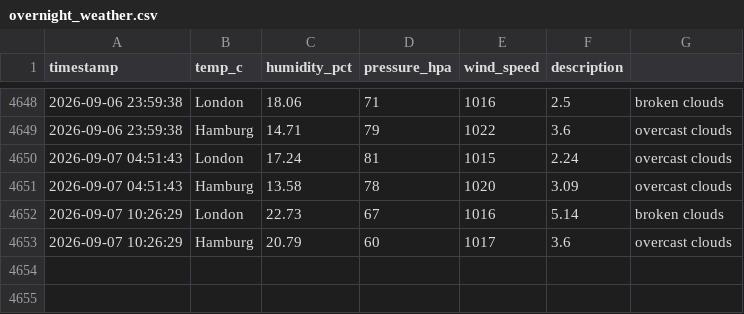
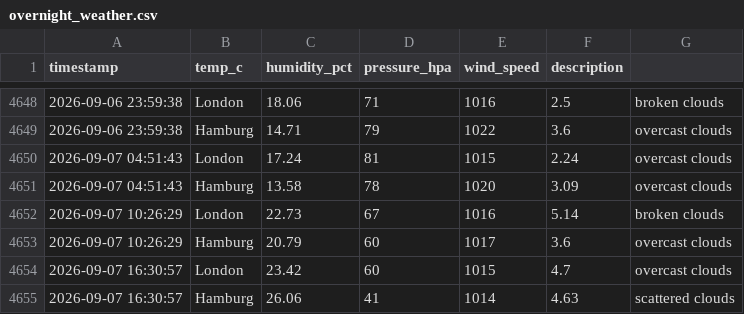
Before and after one commit to vulevu228/AI-Weather-Sentiment, a CSV file: overnight_weather.csv, drawn as a sheet; only a part is shown, gaps mark what is left out.

Commit message:
update data

```diff
--- a/overnight_weather.csv
+++ b/overnight_weather.csv
@@ -4653 +4653,3 @@ timestamp,temp_c,humidity_pct,pressure_hpa,wind_speed,description,
 2026-09-07 10:26:29,Hamburg,20.79,60,1017,3.6,overcast clouds
+2026-09-07 16:30:57,London,23.42,60,1015,4.7,overcast clouds
+2026-09-07 16:30:57,Hamburg,26.06,41,1014,4.63,scattered clouds
```
